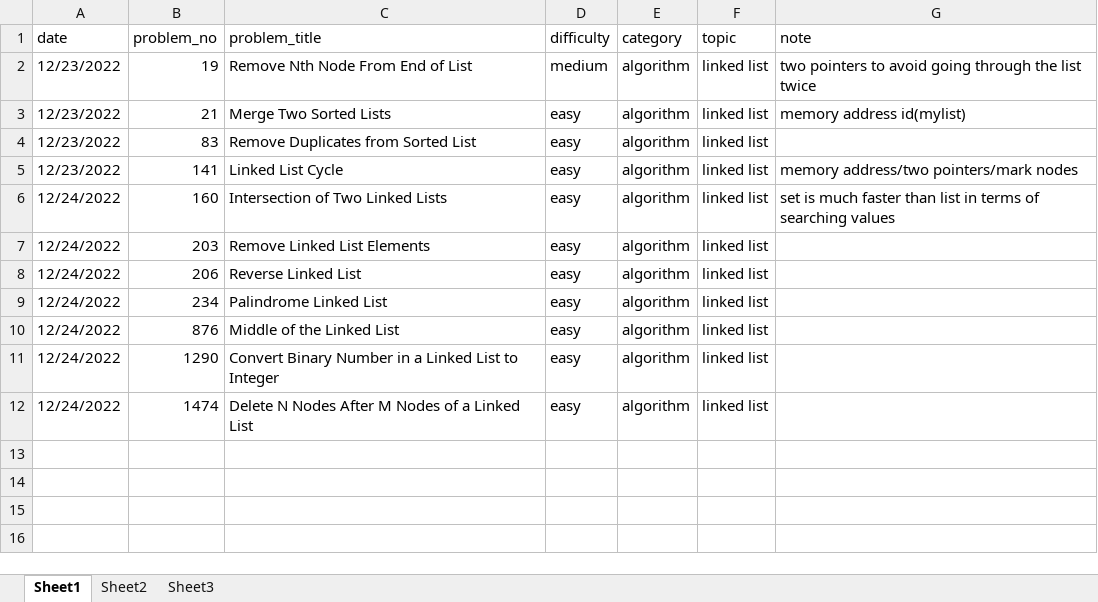
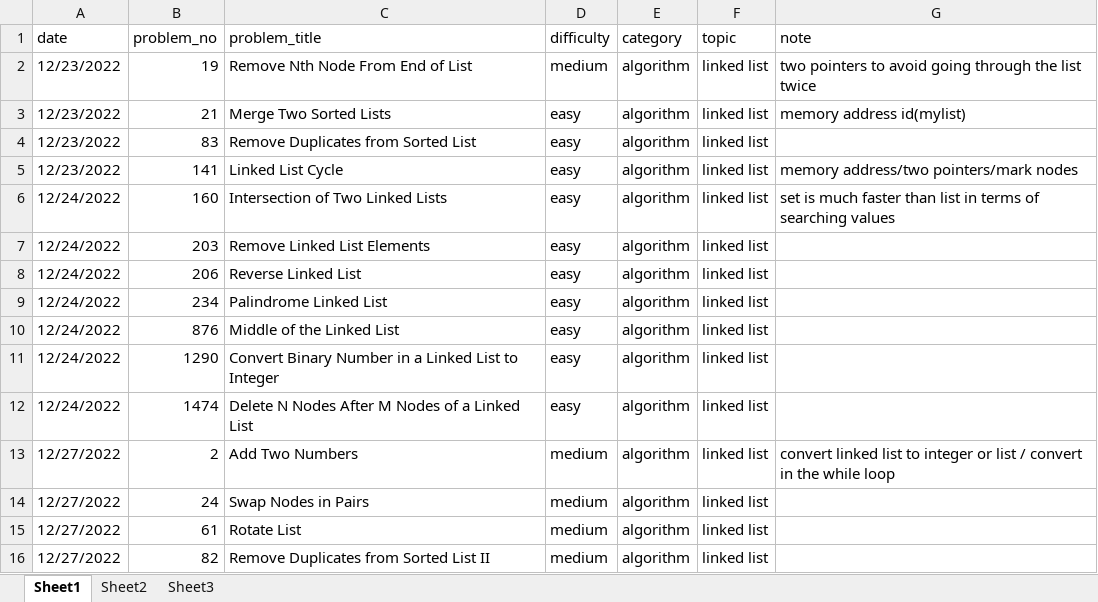
Before and after one commit to Beverly79/Leetcode_Notebook, an Excel workbook: diary.xlsx, sheet Sheet1, drawn as a sheet; values as stored, in another font and other column widths than the file's, no borders; the diff names each change by its address in the sheet, - before the commit and + after, or states it on an @@ line.

```diff
--- a/diary.xlsx (sheet Sheet1)
+++ b/diary.xlsx (sheet Sheet1)
+row 13: 12/27/2022 | 2 | Add Two Numbers | medium | algorithm | linked list | convert linked list to integer or list / convert in the while loop
+row 14: 12/27/2022 | 24 | Swap Nodes in Pairs | medium | algorithm | linked list
+row 15: 12/27/2022 | 61 | Rotate List | medium | algorithm | linked list
+row 16: 12/27/2022 | 82 | Remove Duplicates from Sorted List II | medium | algorithm | linked list
```
Also changed, not shown: 10 other files.
